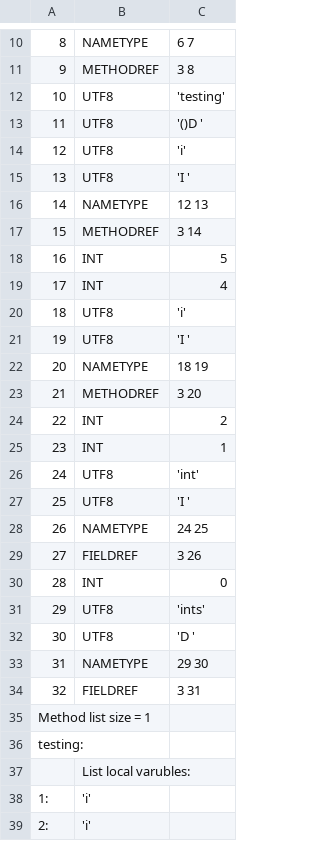
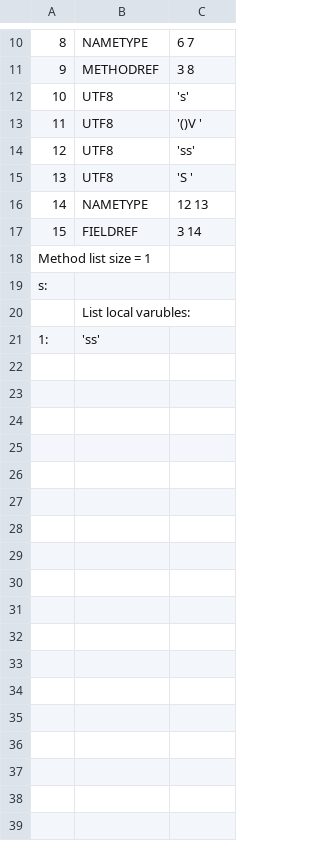
Before and after one commit to TAIIOK/SwiftCompilerToJavaByteCode, a CSV file: build/constant_table.csv, drawn as a sheet; only a part is shown, gaps mark what is left out; removed rows and columns are numbered as before the commit, all else as after; the diff covers the shown part only; the diff names each change by its address in the sheet, - before the commit and + after, or states it on an @@ line.

```diff
--- a/build/constant_table.csv
+++ b/build/constant_table.csv
-C12: 'testing'
+C12: 's'
-C13: '()D '
+C13: '()V '
-C14: 'i'
+C14: 'ss'
-C15: 'I '
+C15: 'S '
-row 17: 15 | METHODREF | 3 14
-row 18: 16 | INT | 5
-row 19: 17 | INT | 4
-row 20: 18 | UTF8 | 'i'
-row 21: 19 | UTF8 | 'I '
-row 22: 20 | NAMETYPE | 18 19
-row 23: 21 | METHODREF | 3 20
-row 24: 22 | INT | 2
-row 25: 23 | INT | 1
-row 26: 24 | UTF8 | 'int'
-row 27: 25 | UTF8 | 'I '
-row 28: 26 | NAMETYPE | 24 25
-row 29: 27 | FIELDREF | 3 26
-row 30: 28 | INT | 0
-row 31: 29 | UTF8 | 'ints'
-row 32: 30 | UTF8 | 'D '
-row 33: 31 | NAMETYPE | 29 30
@@ column A renumbered between rows 17 and 19 @@
-C17: 3 31
+C17: 3 14
-B21: 'i'
+B21: 'ss'
-row 39: 2: | 'i'
```
Also changed, not shown: 1 edited cell elsewhere in this file, 9 other files.
